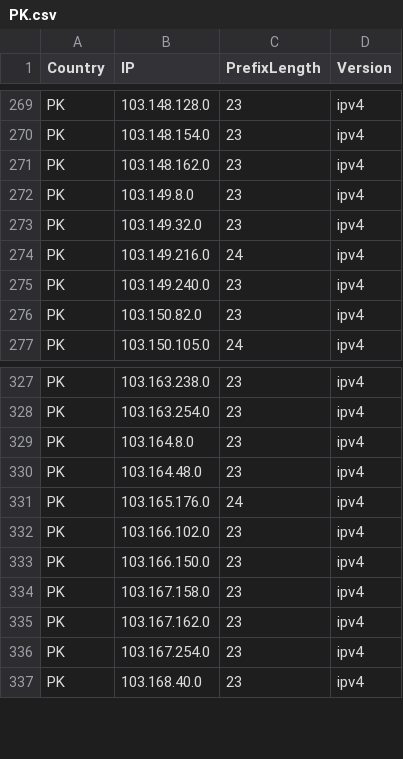
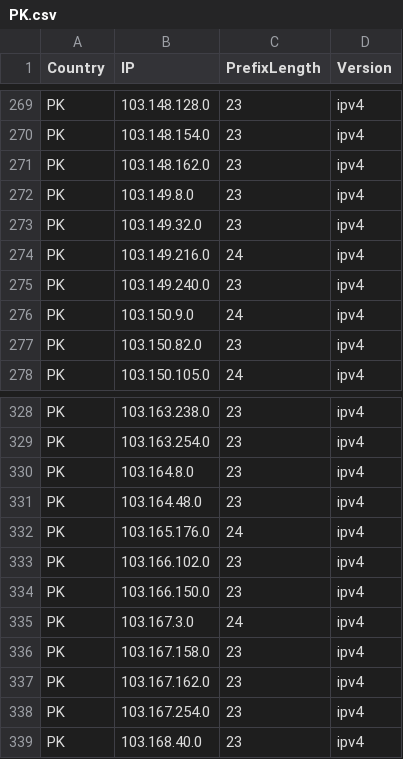
Before and after one commit to HotCakeX/Official-IANA-IP-blocks, a CSV file: CSV/IPV4/PK.csv, drawn as a sheet; only a part is shown, gaps mark what is left out; the diff names each change by its address in the sheet, - before the commit and + after, or states it on an @@ line.

Commit message:
updating sources and list

```diff
--- a/CSV/IPV4/PK.csv
+++ b/CSV/IPV4/PK.csv
+row 276: PK | 103.150.9.0 | 24 | ipv4
+row 335: PK | 103.167.3.0 | 24 | ipv4
```
Also changed, not shown: CSV/IPV4/AU.csv, CSV/IPV4/HK.csv, 33 other files.
